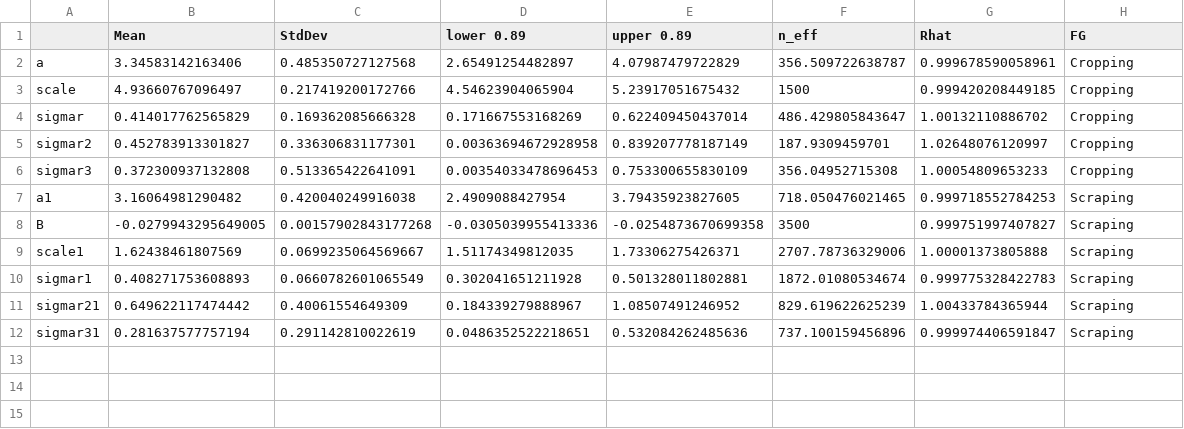
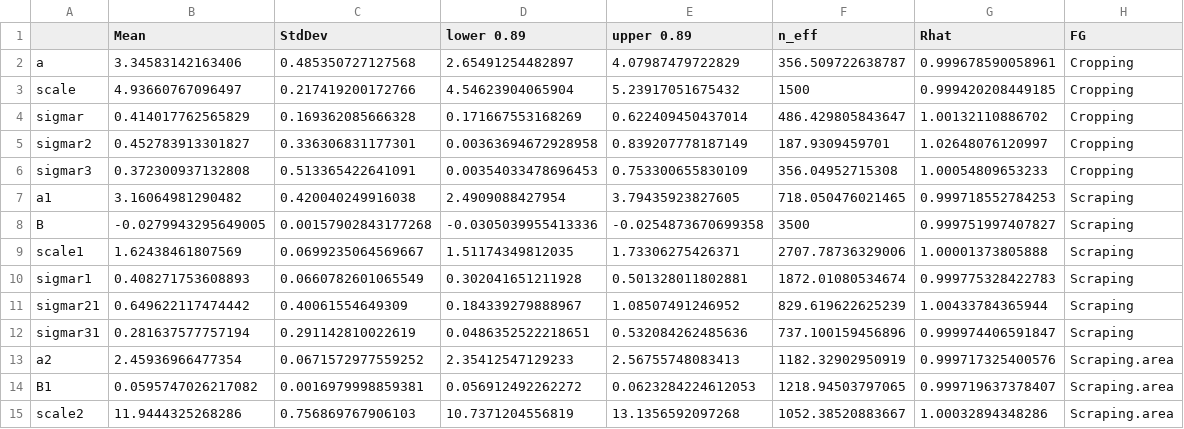
Before and after one commit to jpwrobinson/grazing-gradients, a CSV file: results/models/bite_model_precis.csv, drawn as a sheet.

Commit message:
table s2 merge and discussion tidy

```diff
--- a/results/models/bite_model_precis.csv
+++ b/results/models/bite_model_precis.csv
@@ -12 +12,4 @@
 "sigmar31",0.281637577757194,0.291142810022619,0.0486352522218651,0.532084262485636,737.100159456896,0.999974406591847,"Scraping"
+"a2",2.45936966477354,0.0671572977559252,2.35412547129233,2.56755748083413,1182.32902950919,0.999717325400576,"Scraping.area"
+"B1",0.0595747026217082,0.0016979998859381,0.056912492262272,0.0623284224612053,1218.94503797065,0.999719637378407,"Scraping.area"
+"scale2",11.9444325268286,0.756869767906103,10.7371204556819,13.1356592097268,1052.38520883667,1.00032894348286,"Scraping.area"
```
Also changed, not shown: 5 other files.
